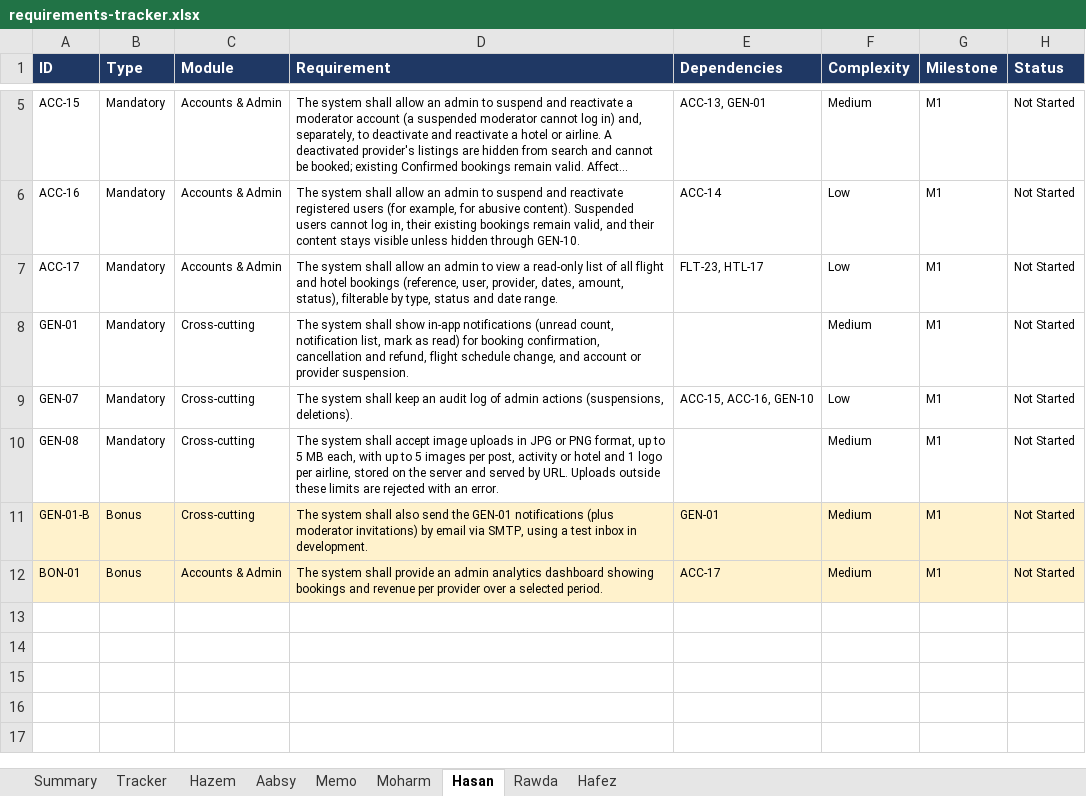
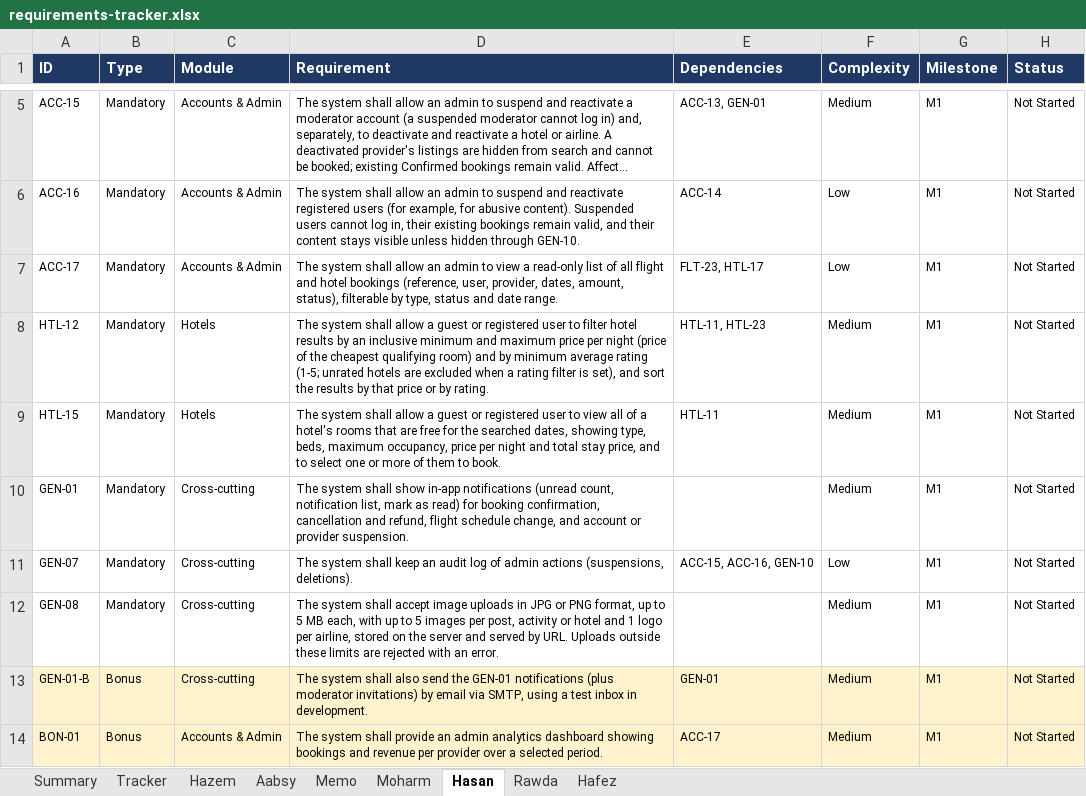
Before and after one commit to Hazem1720/travel-platform, an Excel workbook: docs/requirements/requirements-tracker.xlsx, sheet Hasan, drawn as a sheet; only a part is shown, gaps mark what is left out; long unchanged cells end in …; values as stored, in another font and other column widths than the file's, no borders; the diff names each change by its address in the sheet, - before the commit and + after, or states it on an @@ line.

```diff
--- a/docs/requirements/requirements-tracker.xlsx (sheet Hasan)
+++ b/docs/requirements/requirements-tracker.xlsx (sheet Hasan)
+row 8: HTL-12 | Mandatory | Hotels | The system shall allow a guest or registered user to filter hotel results by an inclusive minimum and maximum price per night (price of the cheapest qualifying room) and by minimum average rating (1-5; unrated hotels are excluded when a rating filter is set), and sort the results by that price or by rating. | HTL-11, HTL-23 | Medium | M1 | Not Started
+row 9: HTL-15 | Mandatory | Hotels | The system shall allow a guest or registered user to view all of a hotel's rooms that are free for the searched dates, showing type, beds, maximum occupancy, price per night and total stay price, and to select one or more of them to book. | HTL-11 | Medium | M1 | Not Started
```
Also changed, not shown: sheet Rawda, sheet Memo, sheet Summary, sheet Tracker, 1 other file.
